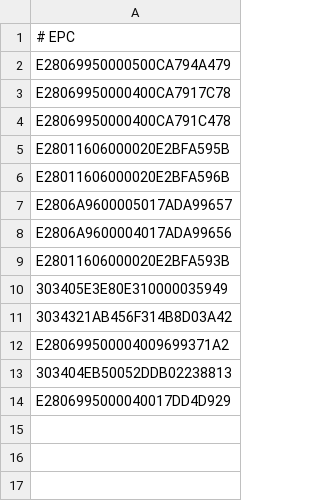
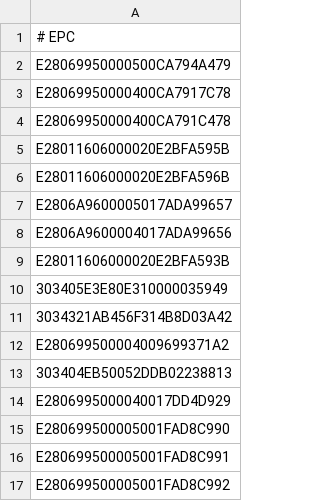
Before and after one commit to cnbrown04/hackathon-rfid, a CSV file: apps/host-app/linux64_sdk/samples/src/java/J_RFIDSample4/tour-epc-map.csv, drawn as a sheet; the diff names each change by its address in the sheet, - before the commit and + after, or states it on an @@ line.

```diff
--- a/apps/host-app/linux64_sdk/samples/src/java/J_RFIDSample4/tour-epc-map.csv
+++ b/apps/host-app/linux64_sdk/samples/src/java/J_RFIDSample4/tour-epc-map.csv
+row 15: E280699500005001FAD8C990
+row 16: E280699500005001FAD8C991
+row 17: E280699500005001FAD8C992
```
Also changed, not shown: 32 other files.
